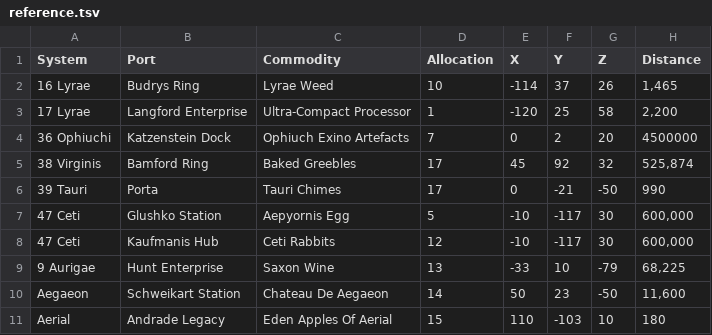
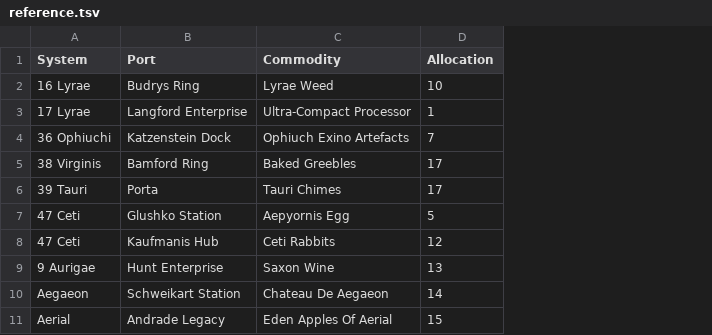
Before and after one commit to WillDrug/elite-helper, a TSV file: rares/reference.tsv, drawn as a sheet; only a part is shown; the diff names each change by its address in the sheet, - before the commit and + after, or states it on an @@ line.

```diff
--- a/rares/reference.tsv
+++ b/rares/reference.tsv
-column E (X), rows 2-11: -114 | -120 | 0 | 45 | 0 | -10 | -10 | -33 | 50 | 110
-column F (Y), rows 2-11: 37 | 25 | 2 | 92 | -21 | -117 | -117 | 10 | 23 | -103
-column G (Z), rows 2-11: 26 | 58 | 20 | 32 | -50 | 30 | 30 | -79 | -50 | 10
-column H (Distance), rows 2-11: 1,465 | 2,200 | 4500000 | 525,874 | 990 | 600,000 | 600,000 | 68,225 | 11,600 | 180
```
Also changed, not shown: 5 other files.
